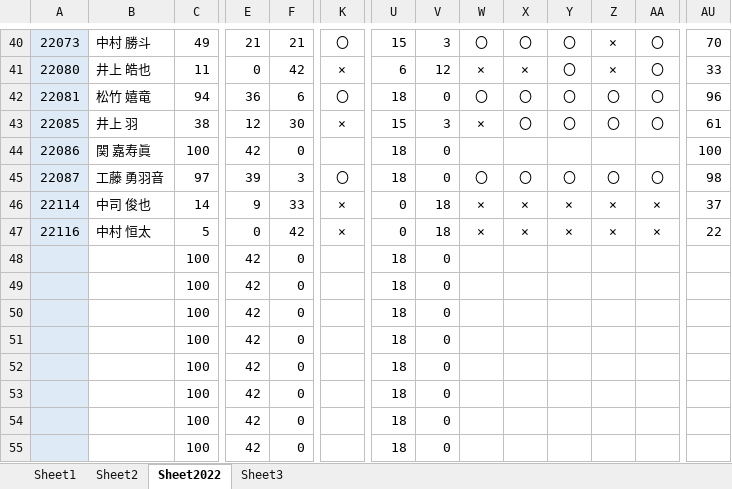
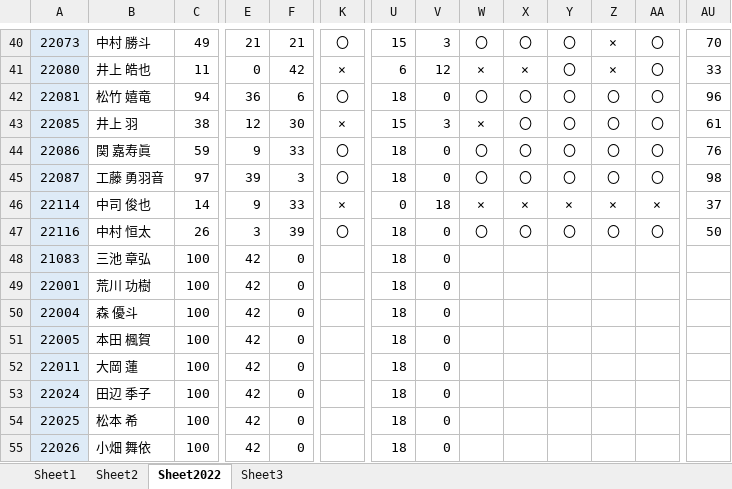
Before and after one commit to yuedackg/ExcelSpreadsheet2022, an Excel workbook: 【採点表】2021_第３Q_Excel入門.xlsm, sheet Sheet2022, drawn as a sheet; only a part is shown, gaps mark what is left out; values as stored, in another font and other column widths than the file's, no borders; conditional formats not drawn; removed rows and columns are numbered as before the commit, all else as after; rows hold the shown columns only; the diff covers the shown part only; the diff names each change by its address in the sheet, - before the commit and + after, or states it on an @@ line.

Commit message:
アスリート入力終了

```diff
--- a/【採点表】2021_第３Q_Excel入門.xlsm (sheet Sheet2022)
+++ b/【採点表】2021_第３Q_Excel入門.xlsm (sheet Sheet2022)
-row 44: 22086 | 関 嘉寿眞 | 100 | 42 | 0 |  | 18 | 0 |  |  |  |  |  | 100
+row 44: 22086 | 関 嘉寿眞 | 59 | 9 | 33 | 〇 | 18 | 0 | 〇 | 〇 | 〇 | 〇 | 〇 | 76
-C47: 5
+C47: 26
-E47: 0
+E47: 3
-F47: 42
+F47: 39
-K47: ×
+K47: 〇
-U47: 0
+U47: 18
-V47: 18
+V47: 0
-W47: ×
+W47: 〇
-X47: ×
+X47: 〇
-Y47: ×
+Y47: 〇
-Z47: ×
+Z47: 〇
-AA47: ×
+AA47: 〇
-AU47: 22
+AU47: 50
-A48: (empty)
+A48: 21083
-B48: (empty)
+B48: 三池 章弘
-A49: (empty)
+A49: 22001
-B49: (empty)
+B49: 荒川 功樹
-A50: (empty)
+A50: 22004
-B50: (empty)
+B50: 森 優斗
-A51: (empty)
+A51: 22005
-B51: (empty)
+B51: 本田 楓賀
-A52: (empty)
+A52: 22011
-B52: (empty)
+B52: 大岡 蓮
-A53: (empty)
+A53: 22024
-B53: (empty)
+B53: 田辺 季子
-A54: (empty)
+A54: 22025
-B54: (empty)
+B54: 松本 希
-A55: (empty)
+A55: 22026
-B55: (empty)
+B55: 小畑 舞依
```
Also changed, not shown: 3 added rows, 3 removed rows and 44 edited cells elsewhere in this sheet, sheet Sheet2, sheet Sheet3.
